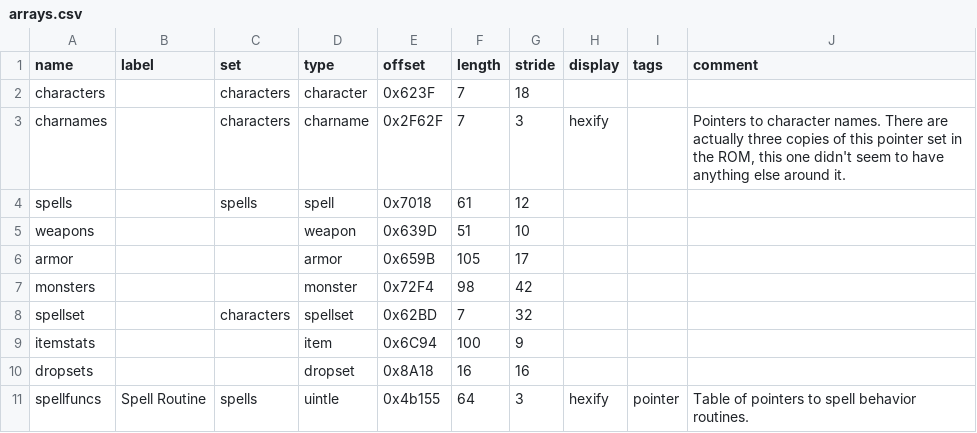
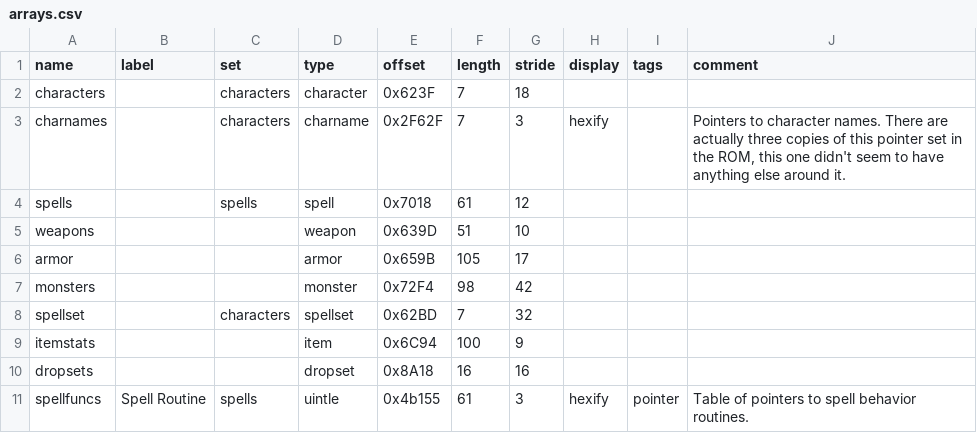
Before and after one commit to andrew-vant/romtool, a CSV file: specs/7th Saga (US)/arrays.csv, drawn as a sheet.

```diff
--- a/specs/7th Saga (US)/arrays.csv
+++ b/specs/7th Saga (US)/arrays.csv
@@ -10,2 +10,2 @@
 "dropsets",,,"dropset","0x8A18",16,16,,,
-"spellfuncs","Spell Routine","spells","uintle","0x4b155",64,3,"hexify","pointer","Table of pointers to spell behavior routines. "
+"spellfuncs","Spell Routine","spells","uintle","0x4b155",61,3,"hexify","pointer","Table of pointers to spell behavior routines. "
```
Also changed, not shown: 6 other files.
